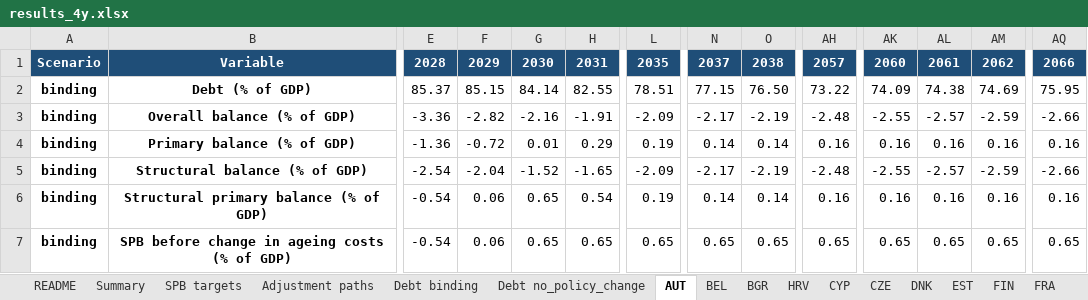
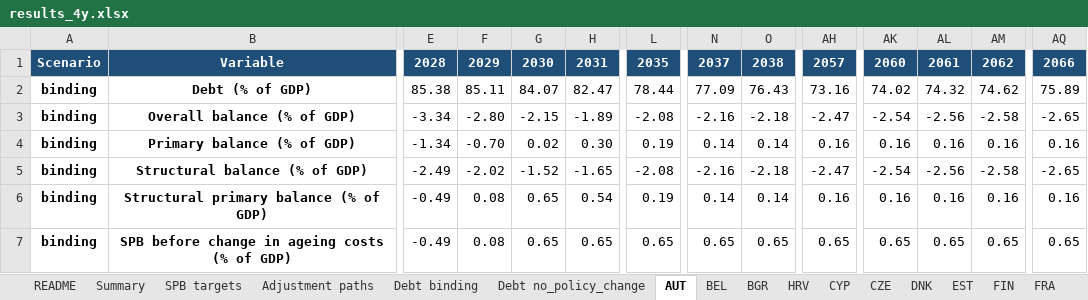
Before and after one commit to lennardwelslau/eu-debt-sustainability-analysis, an Excel workbook: output/example_folder/results_4y.xlsx, sheet AUT, drawn as a sheet; only a part is shown, gaps mark what is left out; values as stored, in another font and other column widths than the file's, no borders; removed rows and columns are numbered as before the commit, all else as after; rows hold the shown columns only; the diff covers the shown part only; the diff names each change by its address in the sheet, - before the commit and + after, or states it on an @@ line.

```diff
--- a/output/example_folder/results_4y.xlsx (sheet AUT)
+++ b/output/example_folder/results_4y.xlsx (sheet AUT)
-row 2: binding | Debt (% of GDP) | 85.37 | 85.15 | 84.14 | 82.55 | 78.51 | 77.15 | 76.50 | 73.22 | 74.09 | 74.38 | 74.69 | 75.95
+row 2: binding | Debt (% of GDP) | 85.38 | 85.11 | 84.07 | 82.47 | 78.44 | 77.09 | 76.43 | 73.16 | 74.02 | 74.32 | 74.62 | 75.89
-E3: -3.36
+E3: -3.34
-F3: -2.82
+F3: -2.80
-G3: -2.16
+G3: -2.15
-H3: -1.91
+H3: -1.89
-L3: -2.09
+L3: -2.08
-N3: -2.17
+N3: -2.16
-O3: -2.19
+O3: -2.18
-AH3: -2.48
+AH3: -2.47
-AK3: -2.55
+AK3: -2.54
-AL3: -2.57
+AL3: -2.56
-AM3: -2.59
+AM3: -2.58
-AQ3: -2.66
+AQ3: -2.65
-E4: -1.36
+E4: -1.34
-F4: -0.72
+F4: -0.70
-G4: 0.01
+G4: 0.02
-H4: 0.29
+H4: 0.30
-E5: -2.54
+E5: -2.49
-F5: -2.04
+F5: -2.02
-L5: -2.09
+L5: -2.08
-N5: -2.17
+N5: -2.16
-O5: -2.19
+O5: -2.18
-AH5: -2.48
+AH5: -2.47
-AK5: -2.55
+AK5: -2.54
-AL5: -2.57
+AL5: -2.56
-AM5: -2.59
+AM5: -2.58
-AQ5: -2.66
+AQ5: -2.65
-E6:E7: -0.54
+E6:E7: -0.49
-F6:F7: 0.06
+F6:F7: 0.08
```
Also changed, not shown: 1 added row, 1 removed row and 32 edited cells elsewhere in this sheet, sheet LVA, sheet ROU, sheet Adjustment paths, sheet Debt binding, sheet Summary, sheet SPB targets, 1 more sheet, 41 other files.
